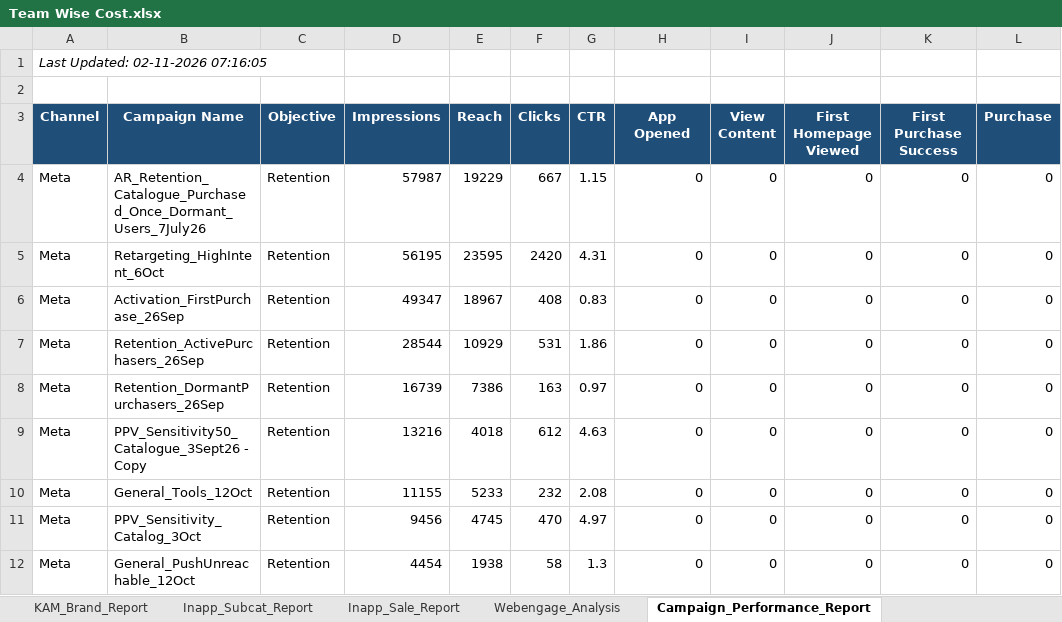
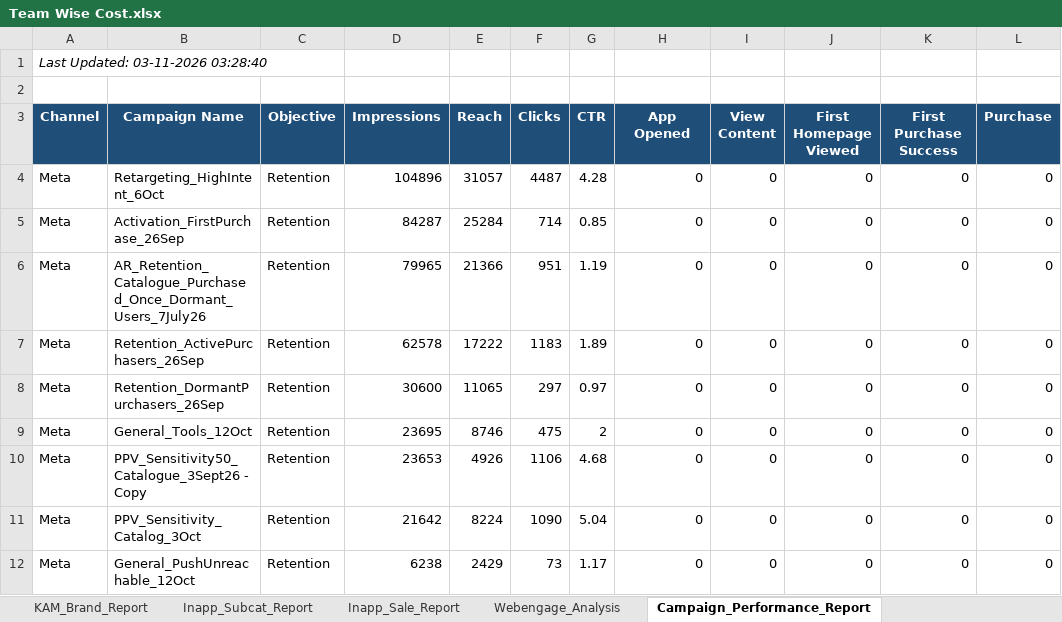
Before and after one commit to ankitbk-gm/auto_ads_report_bot, an Excel workbook: reports/Team Wise Cost.xlsx, sheet Campaign_Performance_Report, drawn as a sheet; values as stored, in another font and other column widths than the file's, no borders; removed rows and columns are numbered as before the commit, all else as after; the diff names each change by its address in the sheet, - before the commit and + after, or states it on an @@ line.

```diff
--- a/reports/Team Wise Cost.xlsx (sheet Campaign_Performance_Report)
+++ b/reports/Team Wise Cost.xlsx (sheet Campaign_Performance_Report)
-A1 (Channel): Last Updated: 02-11-2026 07:16:05
+A1 (Channel): Last Updated: 03-11-2026 03:28:40
-row 4: Meta | AR_Retention_Catalogue_Purchased_Once_Dormant_Users_7July26 | Retention | 57987 | 19229 | 667 | 1.15 | 0 | 0 | 0 | 0 | 0
-D4 (Impressions): 56195
+D4 (Impressions): 104896
-E4 (Reach): 23595
+E4 (Reach): 31057
-F4 (Clicks): 2420
+F4 (Clicks): 4487
-G4 (CTR): 4.31
+G4 (CTR): 4.28
-D5 (Impressions): 49347
+D5 (Impressions): 84287
-E5 (Reach): 18967
+E5 (Reach): 25284
-F5 (Clicks): 408
+F5 (Clicks): 714
-G5 (CTR): 0.83
+G5 (CTR): 0.85
+row 6: Meta | AR_Retention_Catalogue_Purchased_Once_Dormant_Users_7July26 | Retention | 79965 | 21366 | 951 | 1.19 | 0 | 0 | 0 | 0 | 0
-D7 (Impressions): 28544
+D7 (Impressions): 62578
-E7 (Reach): 10929
+E7 (Reach): 17222
-F7 (Clicks): 531
+F7 (Clicks): 1183
-G7 (CTR): 1.86
+G7 (CTR): 1.89
-D8 (Impressions): 16739
+D8 (Impressions): 30600
-E8 (Reach): 7386
+E8 (Reach): 11065
-F8 (Clicks): 163
+F8 (Clicks): 297
-row 9: Meta | PPV_Sensitivity50_Catalogue_3Sept26 - Copy | Retention | 13216 | 4018 | 612 | 4.63 | 0 | 0 | 0 | 0 | 0
-D9 (Impressions): 11155
+D9 (Impressions): 23695
-E9 (Reach): 5233
+E9 (Reach): 8746
-F9 (Clicks): 232
+F9 (Clicks): 475
-G9 (CTR): 2.08
+G9 (CTR): 2
+row 10: Meta | PPV_Sensitivity50_Catalogue_3Sept26 - Copy | Retention | 23653 | 4926 | 1106 | 4.68 | 0 | 0 | 0 | 0 | 0
-D11 (Impressions): 9456
+D11 (Impressions): 21642
-E11 (Reach): 4745
+E11 (Reach): 8224
-F11 (Clicks): 470
+F11 (Clicks): 1090
-G11 (CTR): 4.97
+G11 (CTR): 5.04
-D12 (Impressions): 4454
+D12 (Impressions): 6238
-E12 (Reach): 1938
+E12 (Reach): 2429
-F12 (Clicks): 58
+F12 (Clicks): 73
-G12 (CTR): 1.3
+G12 (CTR): 1.17
```
Also changed, not shown: sheet retention_brand_report, sheet Team Wise Cost, sheet Onboarding_report, sheet KAM_Brand_Report, sheet Inapp_Sale_Report, sheet Inapp_Subcat_Report, 1 more sheet.
